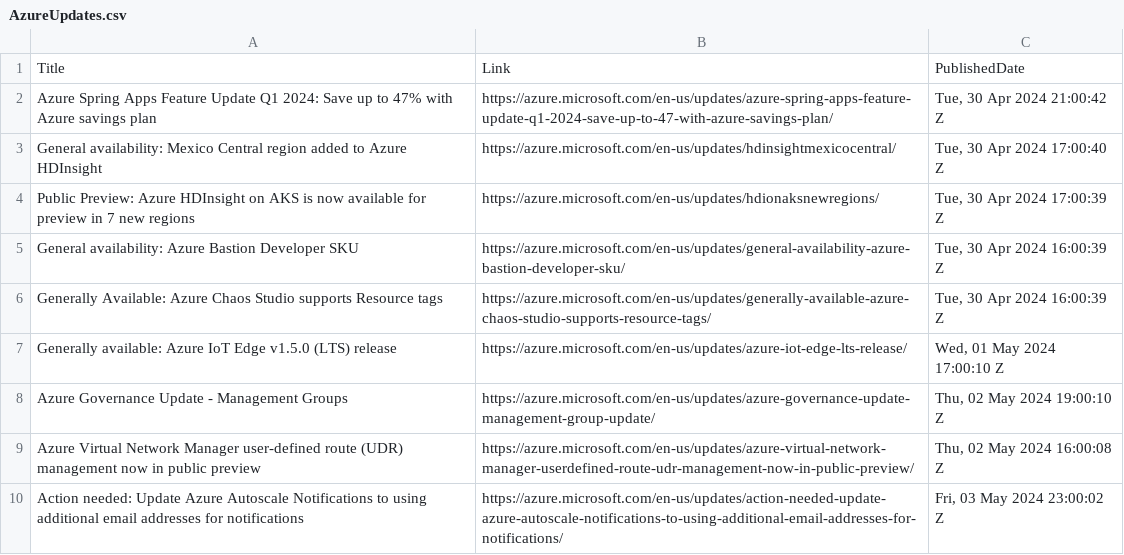
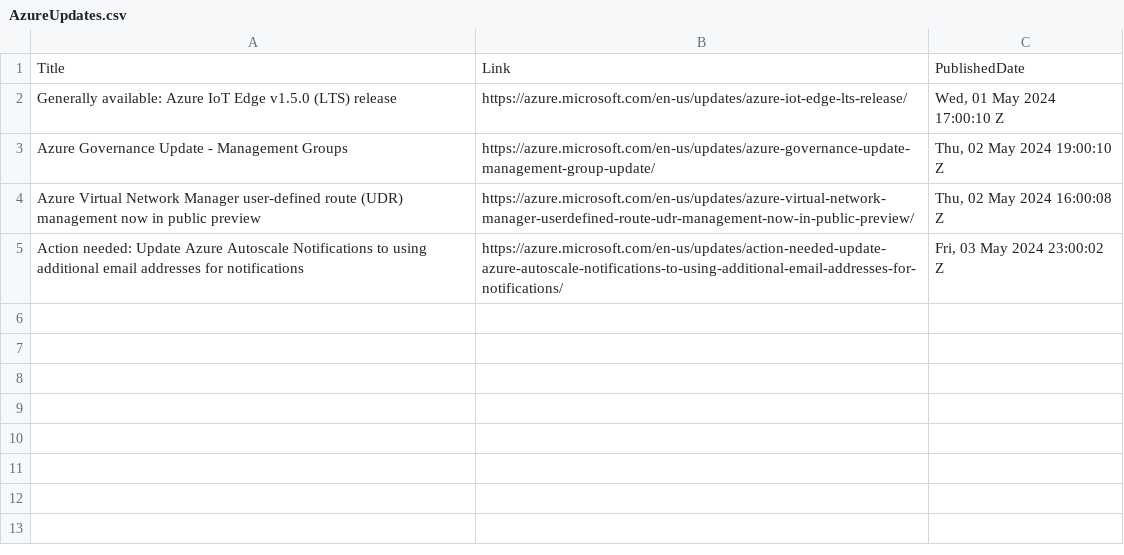
Before and after one commit to wilfriedwoivre/feedly, a CSV file: items/AzureUpdates.csv, drawn as a sheet.

Commit message:
Read RSS items

```diff
--- a/items/AzureUpdates.csv
+++ b/items/AzureUpdates.csv
@@ -1,7 +1,2 @@
 Title,Link,PublishedDate
-Azure Spring Apps Feature Update Q1 2024: Save up to 47% with Azure savings plan,https://azure.microsoft.com/en-us/updates/azure-spring-apps-feature-update-q1-2024-save-up-to-47-with-azure-savings-plan/,"Tue, 30 Apr 2024 21:00:42 Z"
-General availability: Mexico Central region added to Azure HDInsight,https://azure.microsoft.com/en-us/updates/hdinsightmexicocentral/,"Tue, 30 Apr 2024 17:00:40 Z"
-Public Preview: Azure HDInsight on AKS is now available for preview in 7 new regions,https://azure.microsoft.com/en-us/updates/hdionaksnewregions/,"Tue, 30 Apr 2024 17:00:39 Z"
-General availability: Azure Bastion Developer SKU,https://azure.microsoft.com/en-us/updates/general-availability-azure-bastion-developer-sku/,"Tue, 30 Apr 2024 16:00:39 Z"
-Generally Available: Azure Chaos Studio supports Resource tags,https://azure.microsoft.com/en-us/updates/generally-available-azure-chaos-studio-supports-resource-tags/,"Tue, 30 Apr 2024 16:00:39 Z"
 Generally available: Azure IoT Edge v1.5.0 (LTS) release,https://azure.microsoft.com/en-us/updates/azure-iot-edge-lts-release/,"Wed, 01 May 2024 17:00:10 Z"
```
